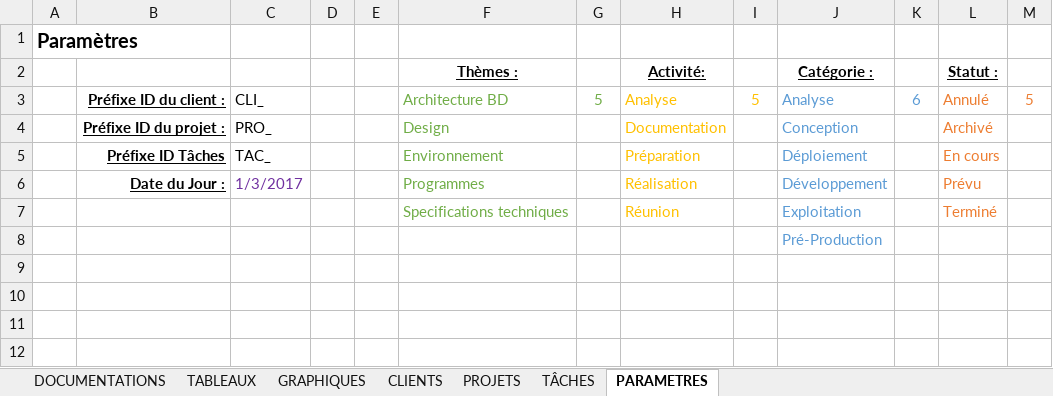
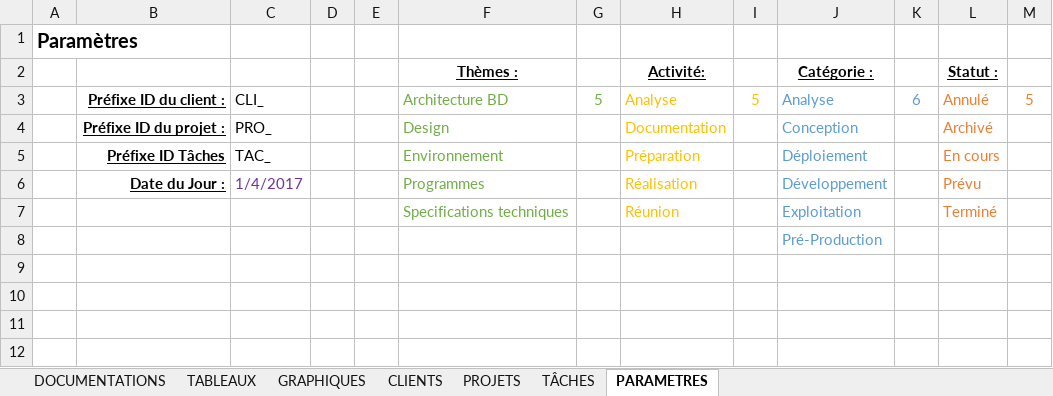
Before and after one commit to DarkChimeria/DISII-Projet1, an Excel workbook: ressources/documents/Nouveau_Suivi_aSlimani_V2.xlsx, sheet PARAMETRES, drawn as a sheet; only a part is shown; values as stored, in another font and other column widths than the file's, no borders; the diff names each change by its address in the sheet, - before the commit and + after, or states it on an @@ line.

```diff
--- a/ressources/documents/Nouveau_Suivi_aSlimani_V2.xlsx (sheet PARAMETRES)
+++ b/ressources/documents/Nouveau_Suivi_aSlimani_V2.xlsx (sheet PARAMETRES)
-C6: 1/3/2017
+C6: 1/4/2017
```
Also changed, not shown: sheet PROJETS, sheet CLIENTS, sheet TÂCHES, sheet DOCUMENTATIONS, charts or pictures.
